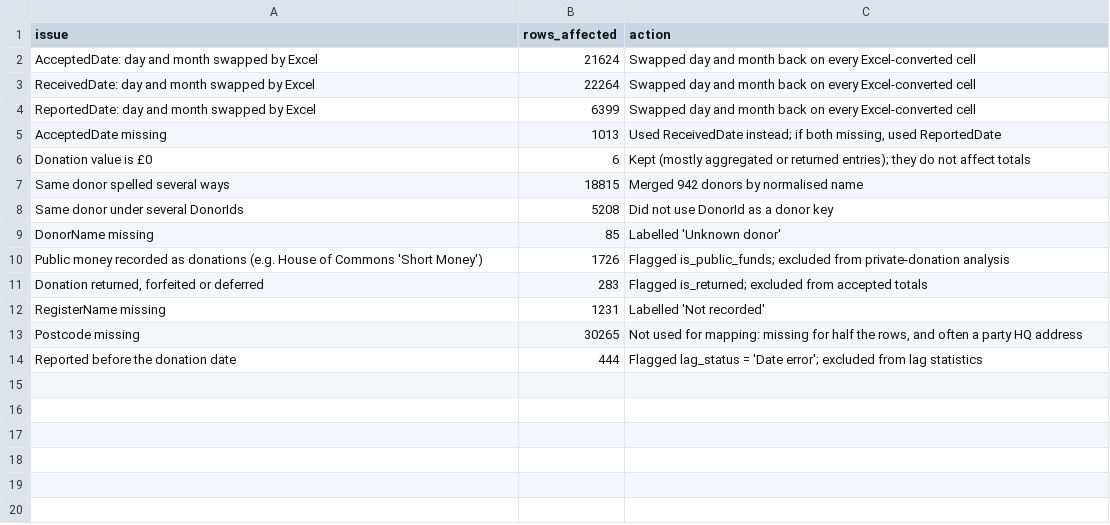
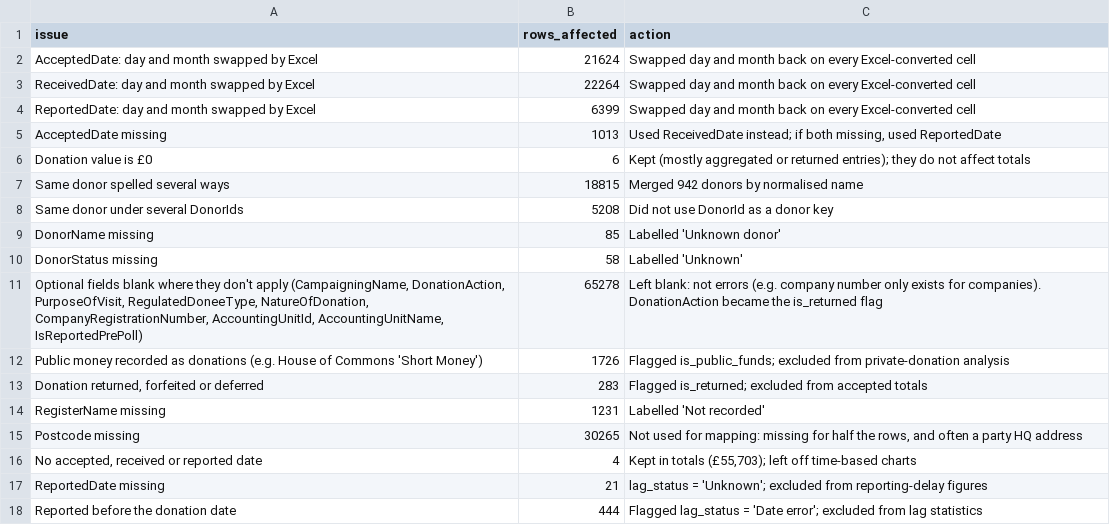
Before and after one commit to MahinRashid/UK-Political-Donations-Analysis, a CSV file: data/clean/data_quality_log.csv, drawn as a sheet; the diff names each change by its address in the sheet, - before the commit and + after, or states it on an @@ line.

Commit message:
Add Tableau dashboards, missing-value handling and project overview
- README opens with purpose, skills demonstrated and the dashboard
- Two Tableau Public dashboards with screenshots and design notes
- Documents how every type of missing value is handled; nothing deleted
- Single pre-calculated data file for Tableau (sql/07_tableau_exports.sql)
- Late-report share now excludes records with no report date

```diff
--- a/data/clean/data_quality_log.csv
+++ b/data/clean/data_quality_log.csv
+row 10: DonorStatus missing | 58 | Labelled 'Unknown'
+row 11: Optional fields blank where they don't apply (CampaigningName, DonationAction, PurposeOfVisit, RegulatedDoneeType, NatureOfDonation, CompanyRegistrationNumber, AccountingUnitId, AccountingUnitName, IsReportedPrePoll) | 65278 | Left blank: not errors (e.g. company number only exists for companies). DonationAction became the is_returned flag
+row 16: No accepted, received or reported date | 4 | Kept in totals (£55,703); left off time-based charts
+row 17: ReportedDate missing | 21 | lag_status = 'Unknown'; excluded from reporting-delay figures
```
Also changed, not shown: 15 other files.
